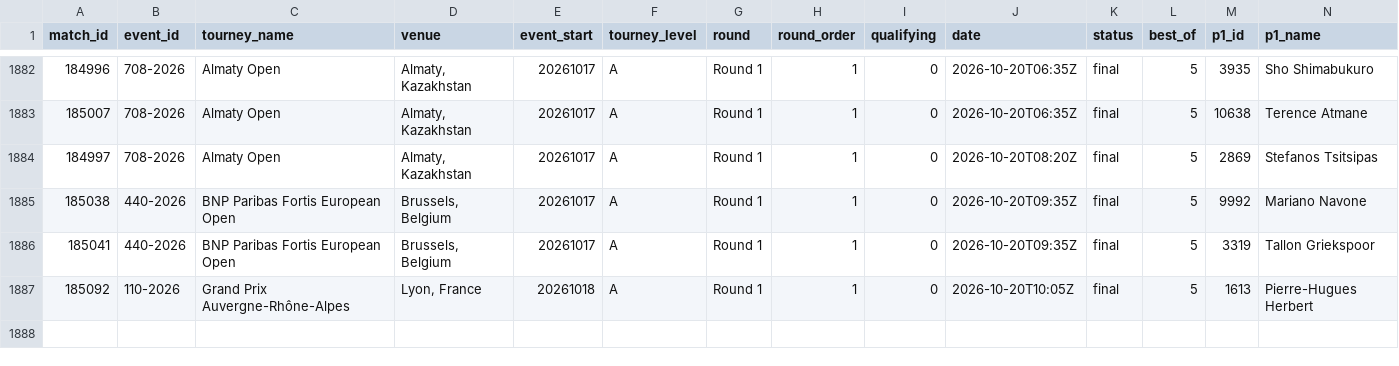
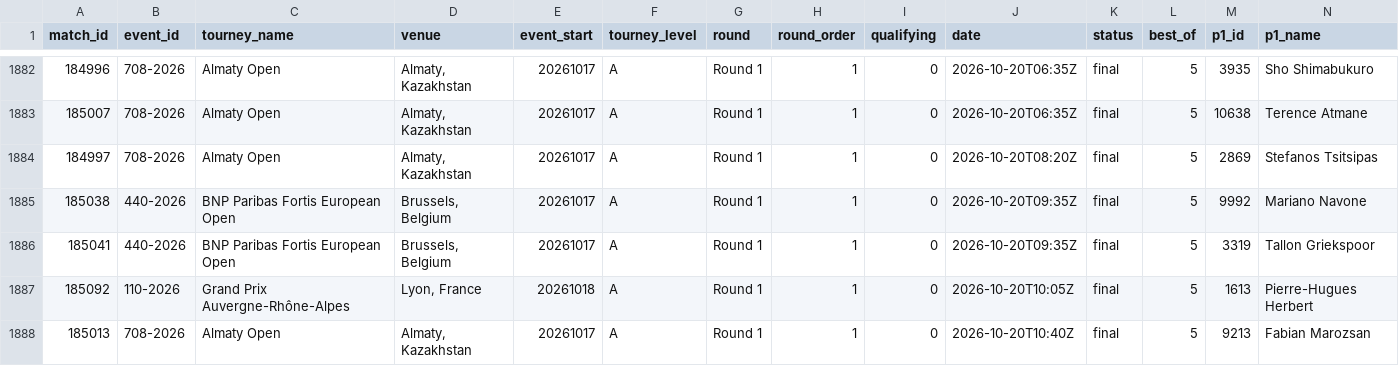
Before and after one commit to Hrivasek/tenis-predikce, a CSV file: data/espn_atp.csv, drawn as a sheet; only a part is shown, gaps mark what is left out; rows hold the shown columns only; the diff names each change by its address in the sheet, - before the commit and + after, or states it on an @@ line.

```diff
--- a/data/espn_atp.csv
+++ b/data/espn_atp.csv
+row 1888: 185013 | 708-2026 | Almaty Open | Almaty, Kazakhstan | 20261017 | A | Round 1 | 1 | 0 | 2026-10-20T10:40Z | final | 5 | 9213 | Fabian Marozsan
```
Also changed, not shown: data/espn_wta.csv, data/predictions.csv, 1 other file.
